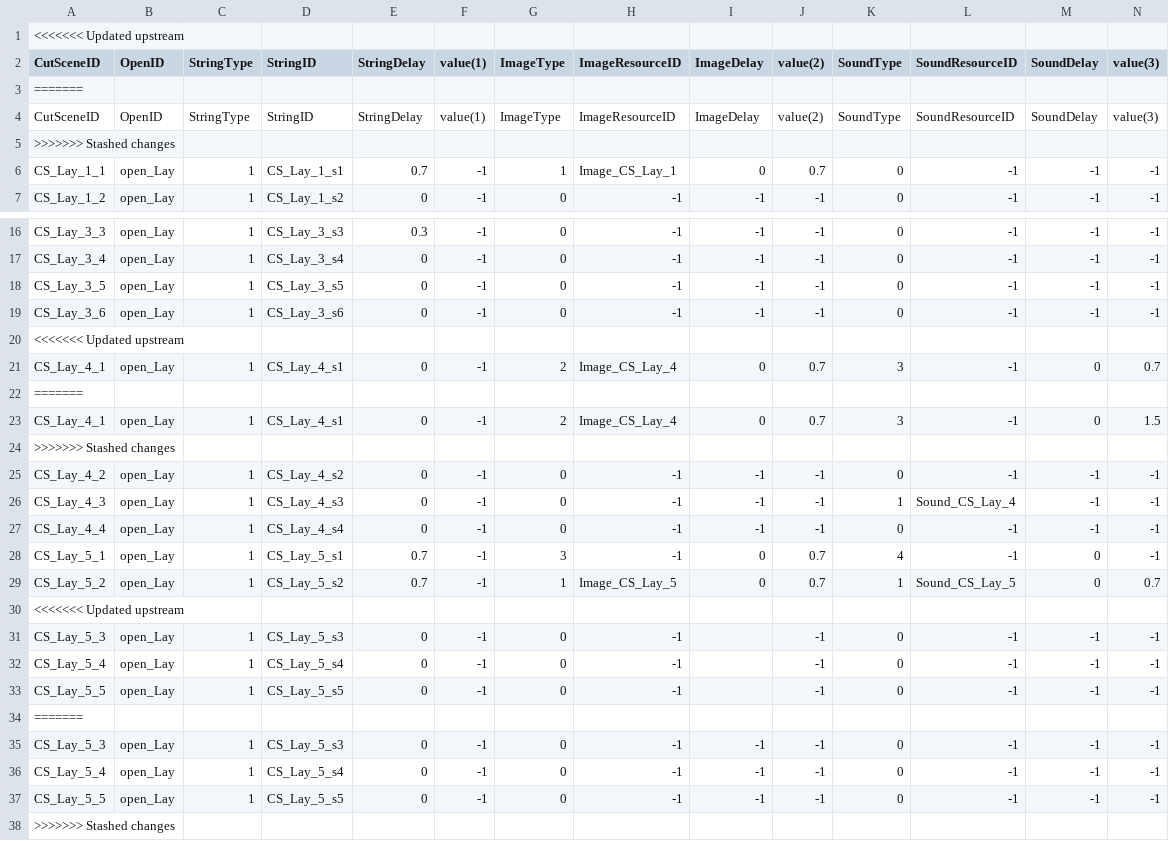
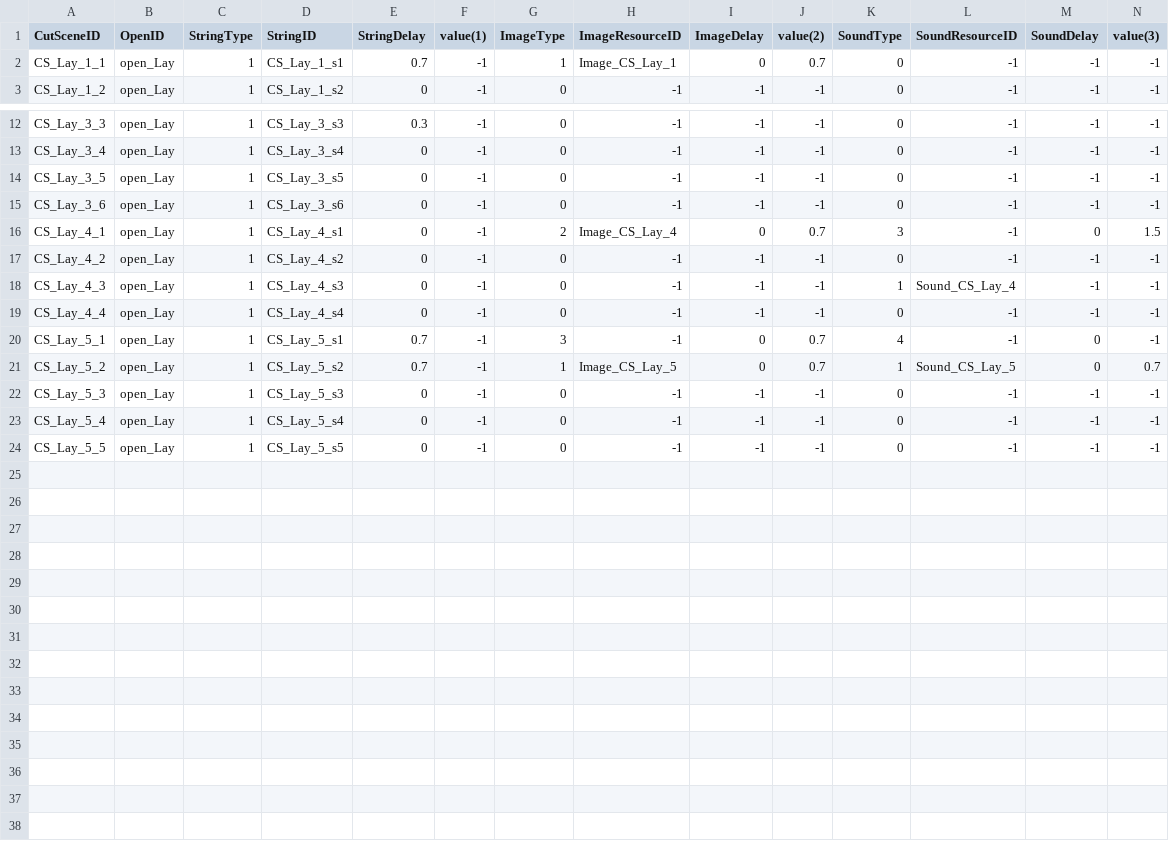
Before and after one commit to FrenzyNight/Heros-Manager, a CSV file: HerosManager/Assets/Resources/CSVData/CutsceneTable.csv, drawn as a sheet; only a part is shown, gaps mark what is left out; the diff names each change by its address in the sheet, - before the commit and + after, or states it on an @@ line.

```diff
--- a/HerosManager/Assets/Resources/CSVData/CutsceneTable.csv
+++ b/HerosManager/Assets/Resources/CSVData/CutsceneTable.csv
-row 1: <<<<<<< Updated upstream
-row 3: =======
-row 4: CutSceneID | OpenID | StringType | StringID | StringDelay | value(1) | ImageType | ImageResourceID | ImageDelay | value(2) | SoundType | SoundResourceID | SoundDelay | value(3)
-row 5: >>>>>>> Stashed changes
-row 20: <<<<<<< Updated upstream
-row 21: CS_Lay_4_1 | open_Lay | 1 | CS_Lay_4_s1 | 0 | -1 | 2 | Image_CS_Lay_4 | 0 | 0.7 | 3 | -1 | 0 | 0.7
-row 22: =======
-row 24: >>>>>>> Stashed changes
-row 30: <<<<<<< Updated upstream
-row 31: CS_Lay_5_3 | open_Lay | 1 | CS_Lay_5_s3 | 0 | -1 | 0 | -1 |  | -1 | 0 | -1 | -1 | -1
-row 32: CS_Lay_5_4 | open_Lay | 1 | CS_Lay_5_s4 | 0 | -1 | 0 | -1 |  | -1 | 0 | -1 | -1 | -1
-row 33: CS_Lay_5_5 | open_Lay | 1 | CS_Lay_5_s5 | 0 | -1 | 0 | -1 |  | -1 | 0 | -1 | -1 | -1
-row 34: =======
-row 38: >>>>>>> Stashed changes
```
Also changed, not shown: HerosManager/Assets/Resources/CSVData/EventTable.csv, HerosManager/Assets/Resources/CSVData/StringTable.csv, 35 other files.
